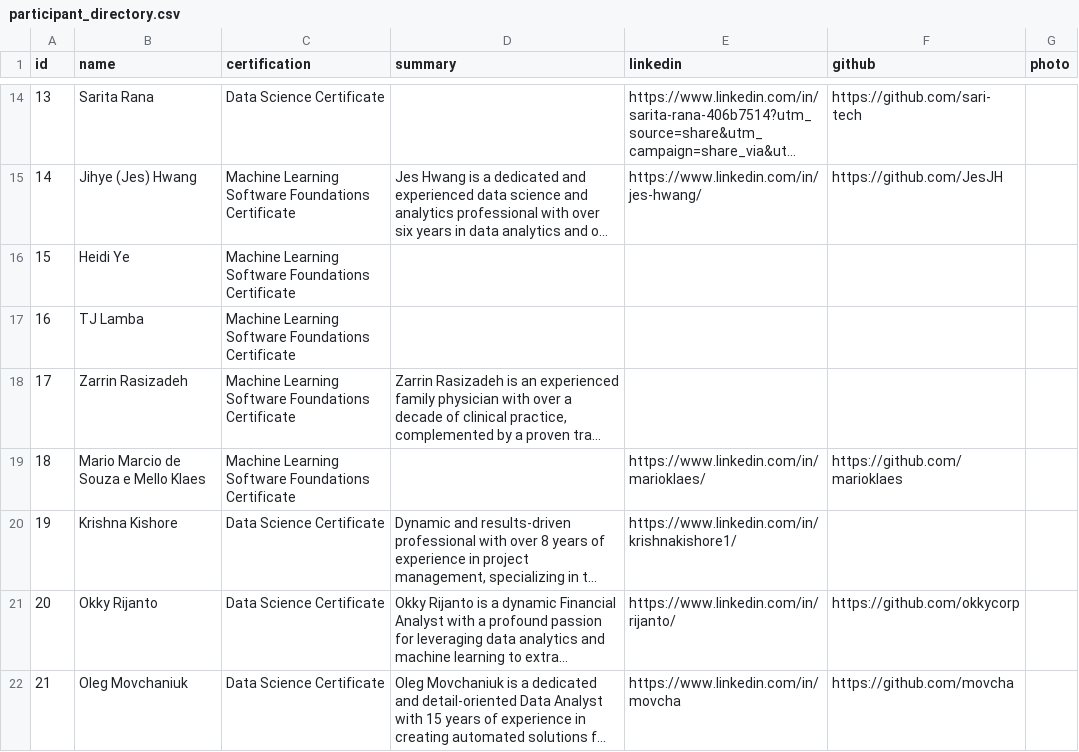
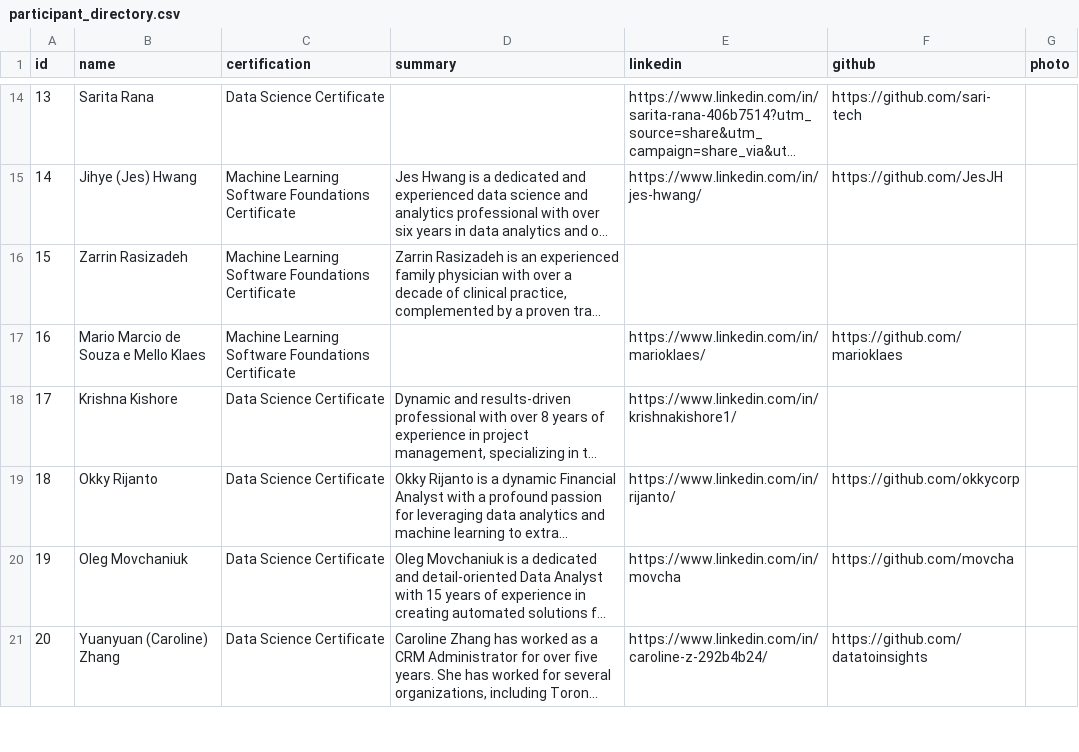
Before and after one commit to UofT-DSI/UofT-DSI.github.io, a CSV file: public/data/participant_directory.csv, drawn as a sheet; only a part is shown, gaps mark what is left out; the shorter side is filled out with more unchanged rows; long unchanged cells end in …; removed rows and columns are numbered as before the commit, all else as after; the diff names each change by its address in the sheet, - before the commit and + after, or states it on an @@ line.

Commit message:
removed some participants.

```diff
--- a/public/data/participant_directory.csv
+++ b/public/data/participant_directory.csv
-row 16: 15 | Heidi Ye | Machine Learning Software Foundations Certificate
-row 17: 16 | TJ Lamba | Machine Learning Software Foundations Certificate
@@ column A (id) renumbered from row 16 down @@
```
